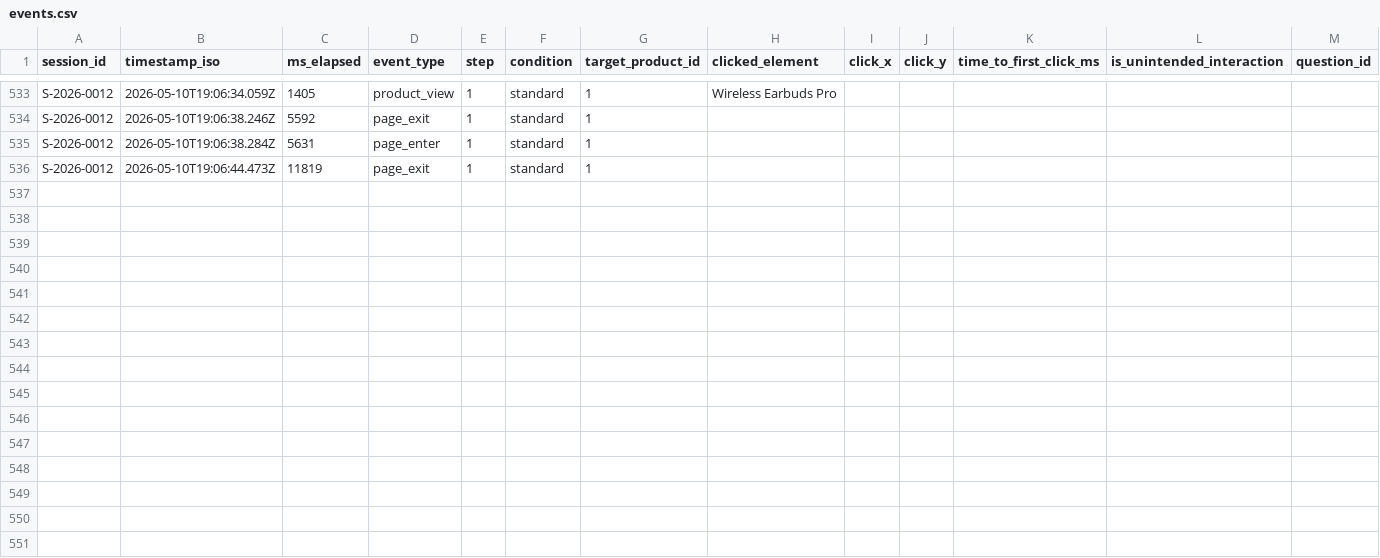
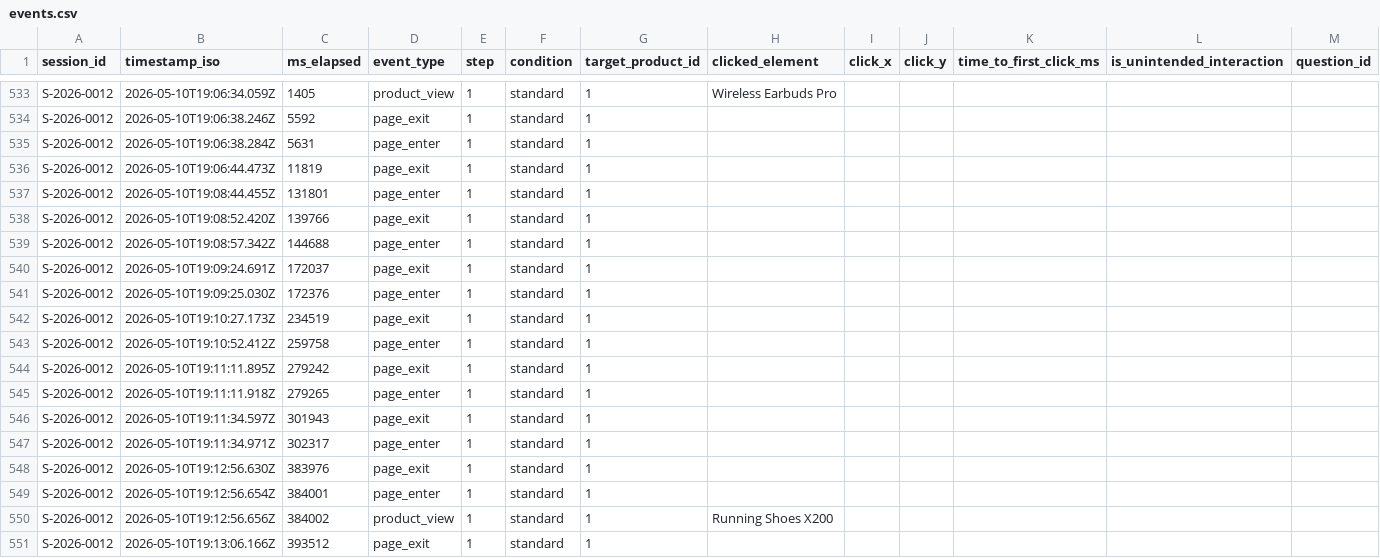
Before and after one commit to iRobert058/Thesis_Experiment, a CSV file: shoplab/data/events.csv, drawn as a sheet; only a part is shown, gaps mark what is left out; rows hold the shown columns only; the diff names each change by its address in the sheet, - before the commit and + after, or states it on an @@ line.

```diff
--- a/shoplab/data/events.csv
+++ b/shoplab/data/events.csv
+row 537: S-2026-0012 | 2026-05-10T19:08:44.455Z | 131801 | page_enter | 1 | standard | 1
+row 538: S-2026-0012 | 2026-05-10T19:08:52.420Z | 139766 | page_exit | 1 | standard | 1
+row 539: S-2026-0012 | 2026-05-10T19:08:57.342Z | 144688 | page_enter | 1 | standard | 1
+row 540: S-2026-0012 | 2026-05-10T19:09:24.691Z | 172037 | page_exit | 1 | standard | 1
+row 541: S-2026-0012 | 2026-05-10T19:09:25.030Z | 172376 | page_enter | 1 | standard | 1
+row 542: S-2026-0012 | 2026-05-10T19:10:27.173Z | 234519 | page_exit | 1 | standard | 1
+row 543: S-2026-0012 | 2026-05-10T19:10:52.412Z | 259758 | page_enter | 1 | standard | 1
+row 544: S-2026-0012 | 2026-05-10T19:11:11.895Z | 279242 | page_exit | 1 | standard | 1
+row 545: S-2026-0012 | 2026-05-10T19:11:11.918Z | 279265 | page_enter | 1 | standard | 1
+row 546: S-2026-0012 | 2026-05-10T19:11:34.597Z | 301943 | page_exit | 1 | standard | 1
+row 547: S-2026-0012 | 2026-05-10T19:11:34.971Z | 302317 | page_enter | 1 | standard | 1
+row 548: S-2026-0012 | 2026-05-10T19:12:56.630Z | 383976 | page_exit | 1 | standard | 1
+row 549: S-2026-0012 | 2026-05-10T19:12:56.654Z | 384001 | page_enter | 1 | standard | 1
+row 550: S-2026-0012 | 2026-05-10T19:12:56.656Z | 384002 | product_view | 1 | standard | 1 | Running Shoes X200
+row 551: S-2026-0012 | 2026-05-10T19:13:06.166Z | 393512 | page_exit | 1 | standard | 1
```
Also changed, not shown: 1 other file.
